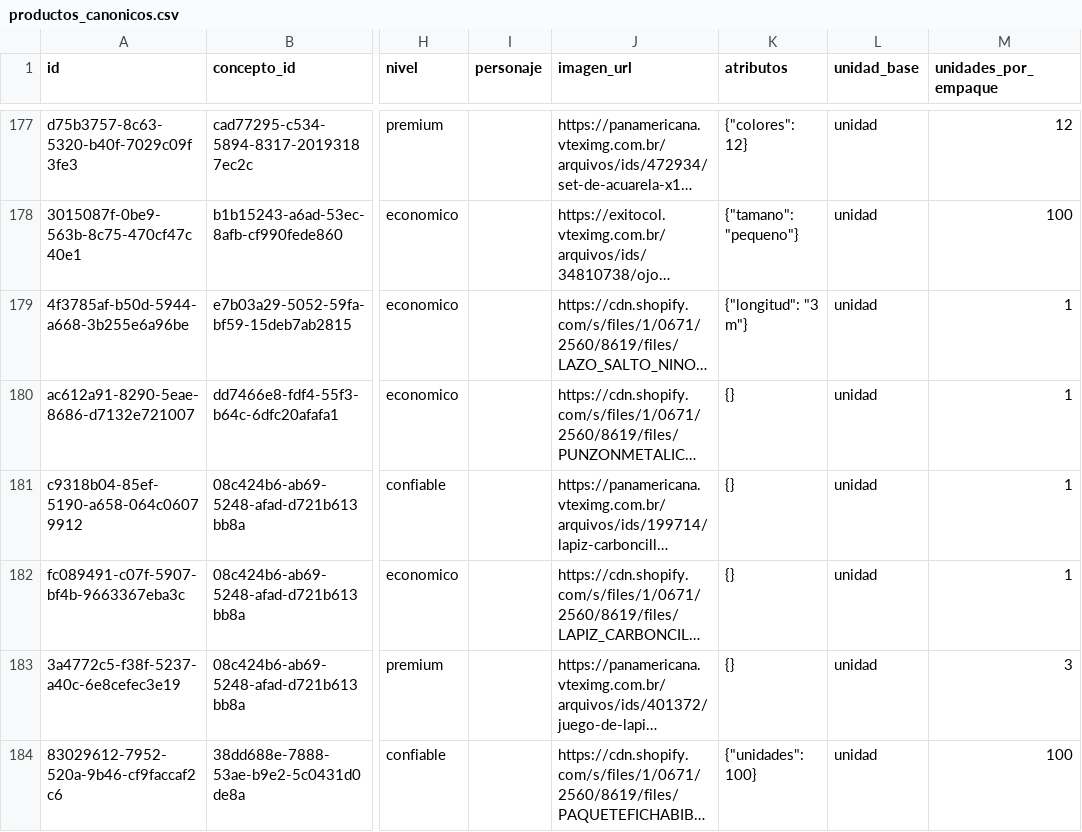
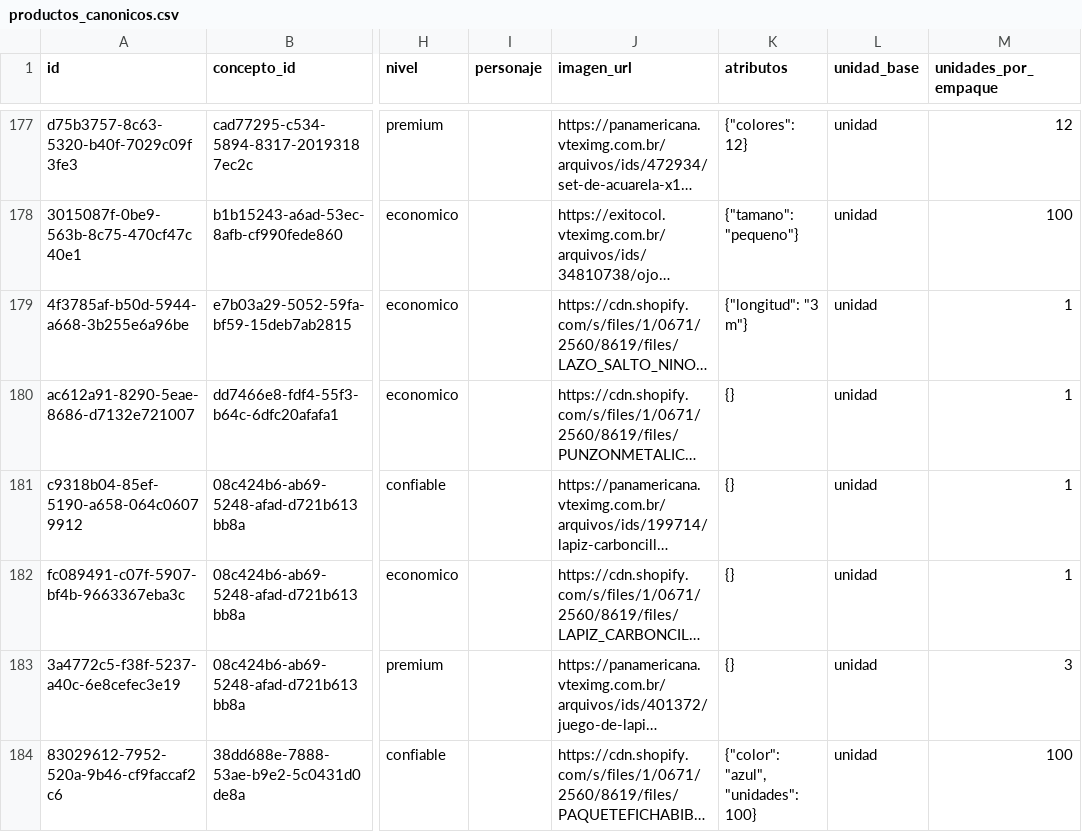
Before and after one commit to Tukit-Col/FINAL, a CSV file: datos/catalogo/productos_canonicos.csv, drawn as a sheet; only a part is shown, gaps mark what is left out; long unchanged cells end in …; the diff covers the shown part only; the diff names each change by its address in the sheet, - before the commit and + after, or states it on an @@ line.

Commit message:
datos: las fichas bibliograficas distinguen el color
C078 gana `color` como discriminante, asi «fichas bibliograficas (blancas)»
(2#52) exige blanco. Antes el Ahorrador cobraba las azules x50, que cuestan lo
mismo, y el Premium unas surtidas x100.

- Fichas blancas de Grancentral: x50 ($2.950, economico) y x100 ($4.800,
  premium).
- Las que ya estaban declaran su color: azul x50, azul x100 y surtido x100.

2#52 es el unico renglon de C078. Ahorrador $9.114.305 (igual), Premium
$18.455.308 (-$3.200), iguales en la base y en ensayos/kits_offline.py.

```diff
--- a/datos/catalogo/productos_canonicos.csv
+++ b/datos/catalogo/productos_canonicos.csv
-K184 (atributos): {"unidades": 100}
+K184 (atributos): {"color": "azul", "unidades": 100}
```
Also changed, not shown: 2 added rows and 3 edited cells elsewhere in this file, datos/catalogo/conceptos.csv, datos/catalogo/ofertas_tienda.csv, 3 other files.
